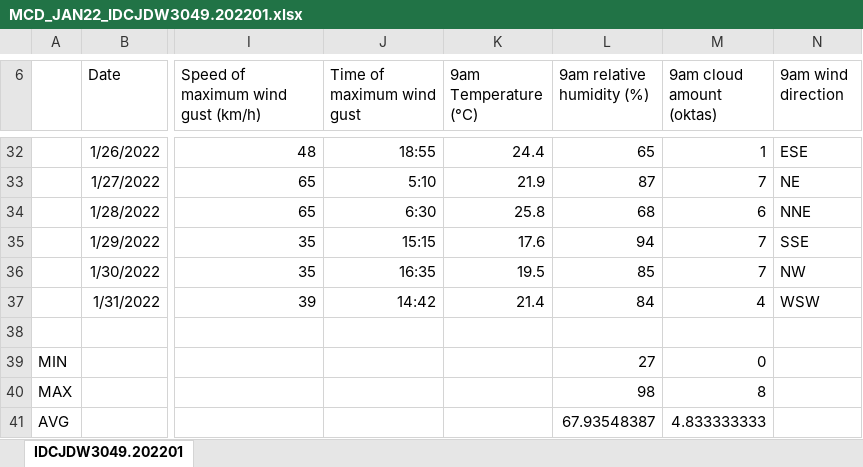
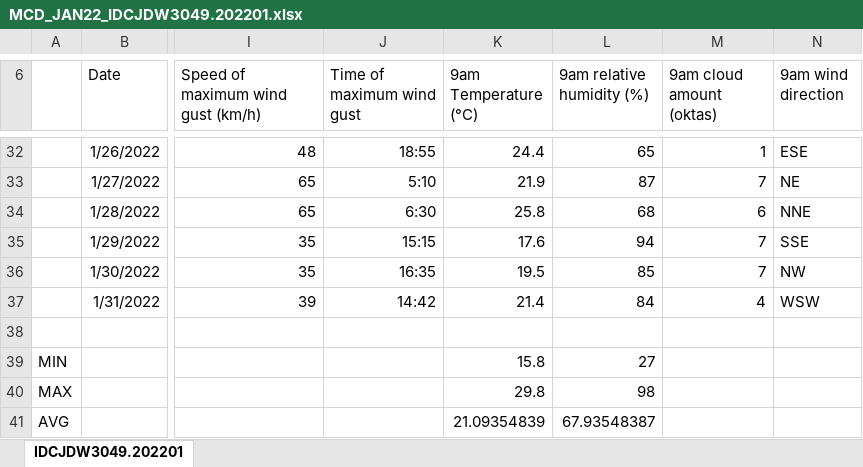
Before and after one commit to yetanotherpassword/cosc3000, an Excel workbook: BOM/Melbourne/Stats/MCD_JAN22_IDCJDW3049.202201.xlsx, sheet IDCJDW3049.202201, drawn as a sheet; only a part is shown, gaps mark what is left out; values as stored, in another font and other column widths than the file's, no borders; conditional formats not drawn; the diff names each change by its address in the sheet, - before the commit and + after, or states it on an @@ line.

```diff
--- a/BOM/Melbourne/Stats/MCD_JAN22_IDCJDW3049.202201.xlsx (sheet IDCJDW3049.202201)
+++ b/BOM/Melbourne/Stats/MCD_JAN22_IDCJDW3049.202201.xlsx (sheet IDCJDW3049.202201)
-K39 (9am Temperature (°C)): (empty)
+K39 (9am Temperature (°C)): 15.8
-M39 (9am cloud amount (oktas)): 0
+M39 (9am cloud amount (oktas)): (empty)
-K40 (9am Temperature (°C)): (empty)
+K40 (9am Temperature (°C)): 29.8
-M40 (9am cloud amount (oktas)): 8
+M40 (9am cloud amount (oktas)): (empty)
-K41 (9am Temperature (°C)): (empty)
+K41 (9am Temperature (°C)): 21.09354839
-M41 (9am cloud amount (oktas)): 4.833333333
+M41 (9am cloud amount (oktas)): (empty)
```
Also changed, not shown: BOM/Melbourne/Stats/MCD_APR21_IDCJDW3049.202104.xlsx, BOM/Melbourne/Stats/MCD_AUG21_IDCJDW3049.202108.xlsx, 9 other files.
